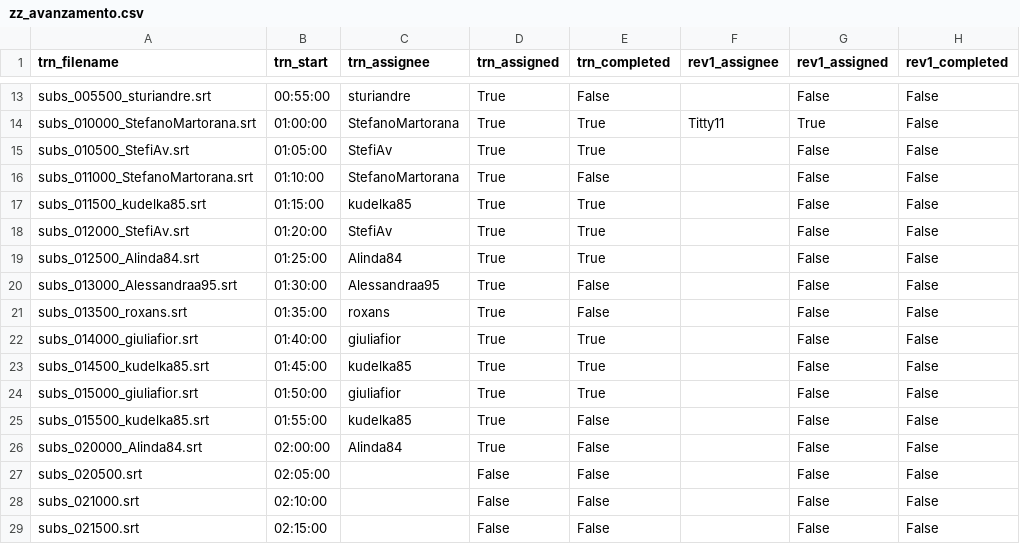
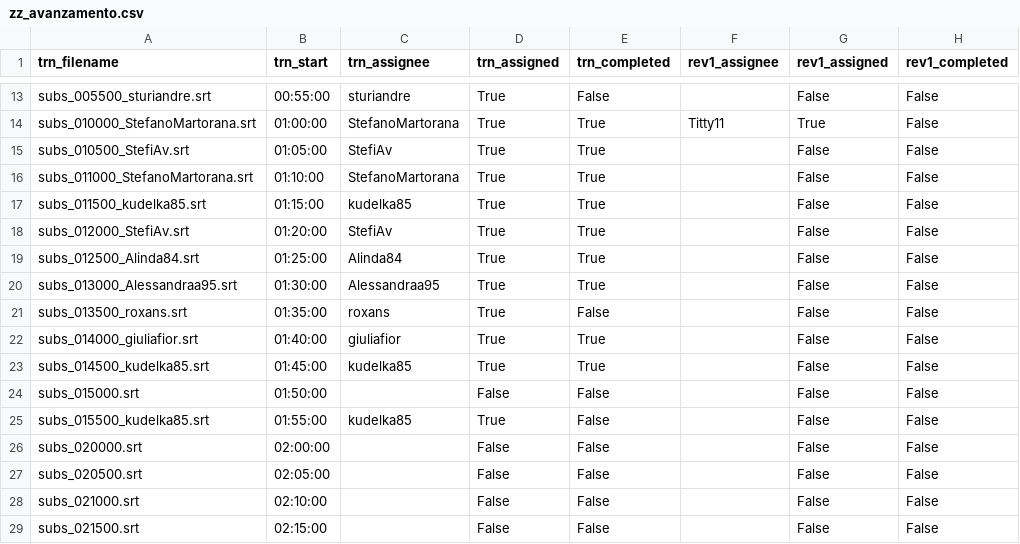
Before and after one commit to av-italia/subs, a CSV file: subs/arav/zz_avanzamento.csv, drawn as a sheet; only a part is shown, gaps mark what is left out; the diff names each change by its address in the sheet, - before the commit and + after, or states it on an @@ line.

```diff
--- a/subs/arav/zz_avanzamento.csv
+++ b/subs/arav/zz_avanzamento.csv
-E16 (trn_completed): False
+E16 (trn_completed): True
-E20 (trn_completed): False
+E20 (trn_completed): True
-A24 (trn_filename): subs_015000_giuliafior.srt
+A24 (trn_filename): subs_015000.srt
-C24 (trn_assignee): giuliafior
+C24 (trn_assignee): (empty)
-D24 (trn_assigned): True
+D24 (trn_assigned): False
-E24 (trn_completed): True
+E24 (trn_completed): False
-A26 (trn_filename): subs_020000_Alinda84.srt
+A26 (trn_filename): subs_020000.srt
-C26 (trn_assignee): Alinda84
+C26 (trn_assignee): (empty)
-D26 (trn_assigned): True
+D26 (trn_assigned): False
```
Also changed, not shown: data/users.csv, 2 other files.
